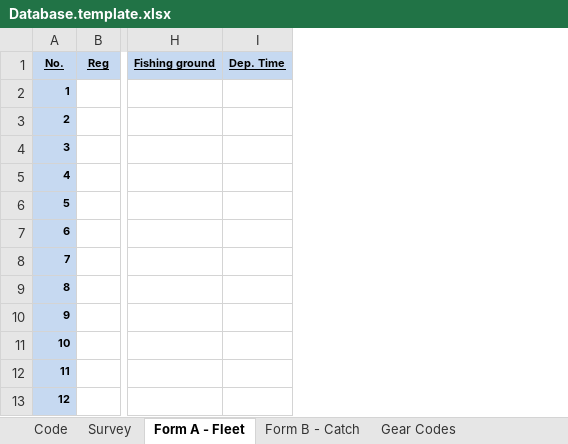
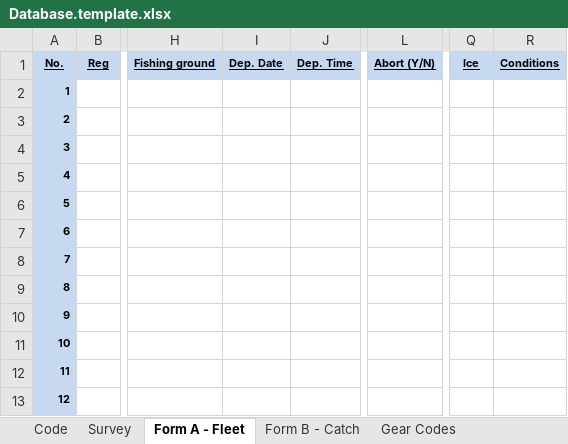
Before and after one commit to ahharvey/I-Fish, an Excel workbook: public/Database.template.xlsx, sheet Form A - Fleet, drawn as a sheet; only a part is shown, gaps mark what is left out; values as stored, in another font and other column widths than the file's, no borders; the diff names each change by its address in the sheet, - before the commit and + after, or states it on an @@ line.

```diff
--- a/public/Database.template.xlsx (sheet Form A - Fleet)
+++ b/public/Database.template.xlsx (sheet Form A - Fleet)
+column I, row 1: Dep. Date
+column L, row 1: Abort (Y/N)
+column Q, row 1: Ice
+column R, row 1: Conditions
```
Also changed, not shown: sheet Desa Codes, sheet Survey, public/Logbook.template.xlsx, 34 other files.
